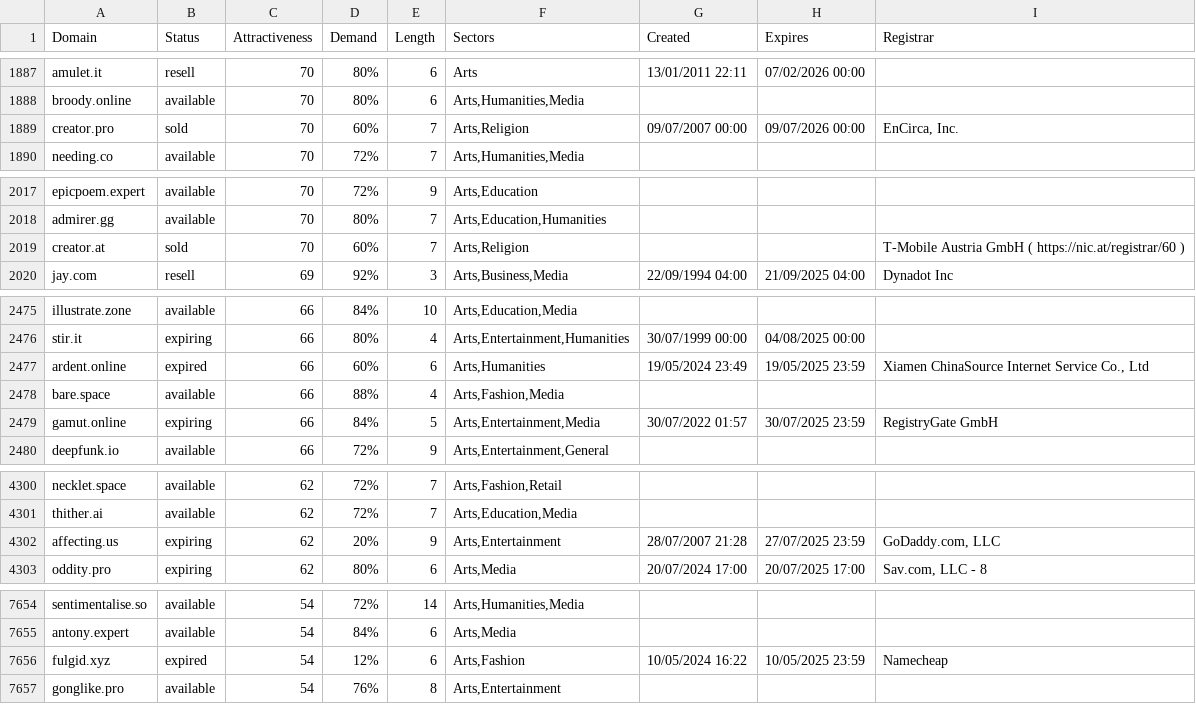
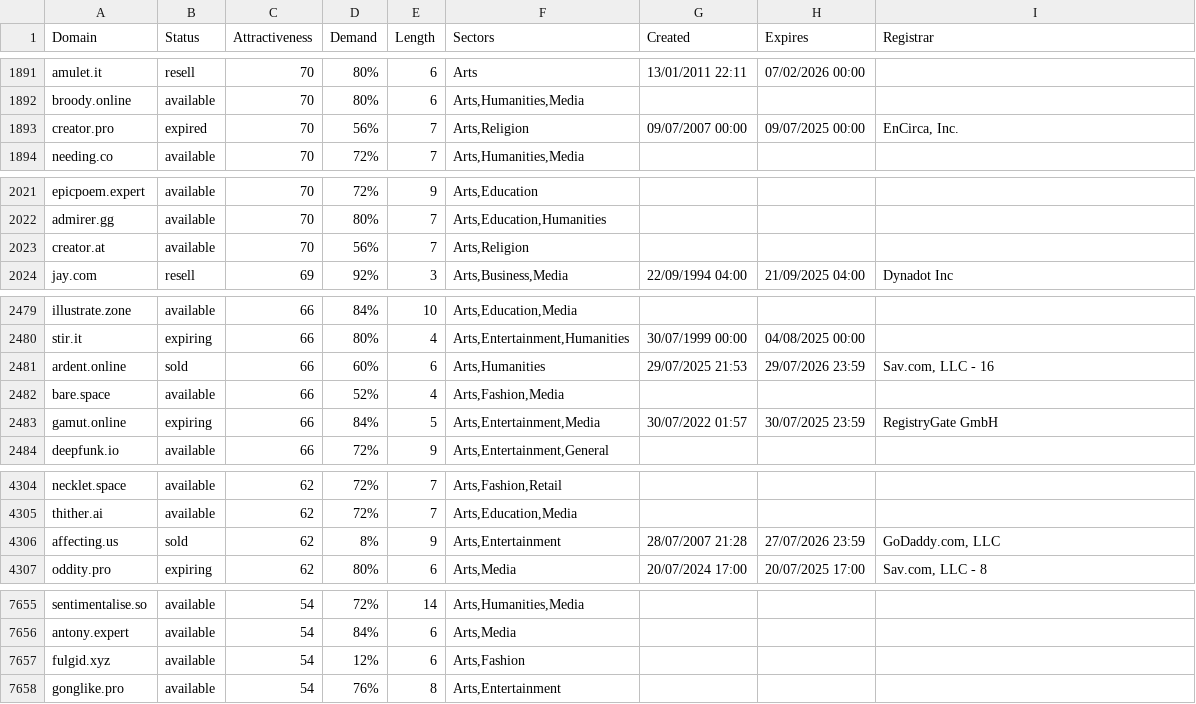
Before and after one commit to UniqueDomains/arts-oneword-domains, a CSV file: arts.csv, drawn as a sheet; only a part is shown, gaps mark what is left out; the diff covers the shown part only.

```diff
--- a/arts.csv
+++ b/arts.csv
@@ -1888,3 +1892,3 @@ amulet.it,resell,70,80%,6,Arts,13/01/2011 22:11,07/02/2026 00:00,
 broody.online,available,70,80%,6,"Arts,Humanities,Media",,,
-creator.pro,sold,70,60%,7,"Arts,Religion",09/07/2007 00:00,09/07/2026 00:00,"EnCirca, Inc."
+creator.pro,expired,70,56%,7,"Arts,Religion",09/07/2007 00:00,09/07/2025 00:00,"EnCirca, Inc."
 needing.co,available,70,72%,7,"Arts,Humanities,Media",,,
@@ -2018,3 +2022,3 @@ epicpoem.expert,available,70,72%,9,"Arts,Education",,,
 admirer.gg,available,70,80%,7,"Arts,Education,Humanities",,,
-creator.at,sold,70,60%,7,"Arts,Religion",,,T-Mobile Austria GmbH ( https://nic.at/registrar/60 )
+creator.at,available,70,56%,7,"Arts,Religion",,,
 jay.com,resell,69,92%,3,"Arts,Business,Media",22/09/1994 04:00,21/09/2025 04:00,Dynadot Inc
@@ -2476,4 +2480,4 @@ illustrate.zone,available,66,84%,10,"Arts,Education,Media",,,
 stir.it,expiring,66,80%,4,"Arts,Entertainment,Humanities",30/07/1999 00:00,04/08/2025 00:00,
-ardent.online,expired,66,60%,6,"Arts,Humanities",19/05/2024 23:49,19/05/2025 23:59,"Xiamen ChinaSource Internet Service Co., Ltd"
-bare.space,available,66,88%,4,"Arts,Fashion,Media",,,
+ardent.online,sold,66,60%,6,"Arts,Humanities",29/07/2025 21:53,29/07/2026 23:59,"Sav.com, LLC - 16"
+bare.space,available,66,52%,4,"Arts,Fashion,Media",,,
 gamut.online,expiring,66,84%,5,"Arts,Entertainment,Media",30/07/2022 01:57,30/07/2025 23:59,RegistryGate GmbH
@@ -4301,3 +4305,3 @@ necklet.space,available,62,72%,7,"Arts,Fashion,Retail",,,
 thither.ai,available,62,72%,7,"Arts,Education,Media",,,
-affecting.us,expiring,62,20%,9,"Arts,Entertainment",28/07/2007 21:28,27/07/2025 23:59,"GoDaddy.com, LLC"
+affecting.us,sold,62,8%,9,"Arts,Entertainment",28/07/2007 21:28,27/07/2026 23:59,"GoDaddy.com, LLC"
 oddity.pro,expiring,62,80%,6,"Arts,Media",20/07/2024 17:00,20/07/2025 17:00,"Sav.com, LLC - 8"
@@ -7655,3 +7656,3 @@ sentimentalise.so,available,54,72%,14,"Arts,Humanities,Media",,,
 antony.expert,available,54,84%,6,"Arts,Media",,,
-fulgid.xyz,expired,54,12%,6,"Arts,Fashion",10/05/2024 16:22,10/05/2025 23:59,Namecheap
+fulgid.xyz,available,54,12%,6,"Arts,Fashion",,,
 gonglike.pro,available,54,76%,8,"Arts,Entertainment",,,
```
Also changed, not shown: 6 added rows, 6 removed rows and 52 edited cells elsewhere in this file, 2 other files.
